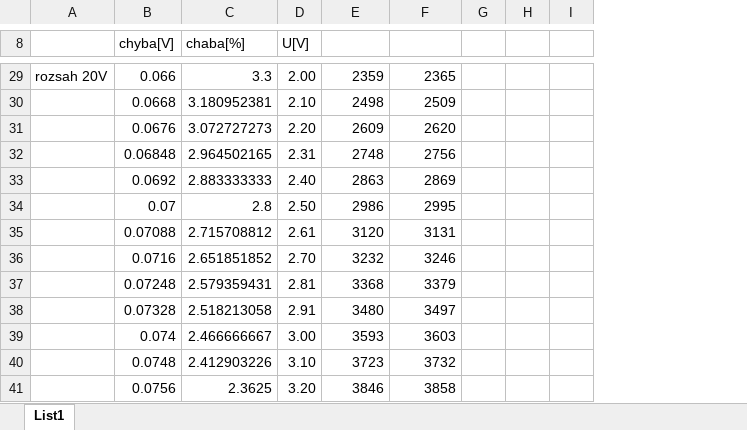
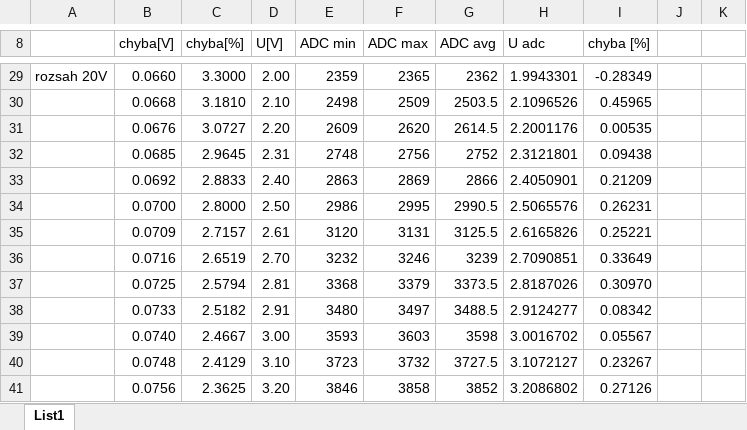
Before and after one commit to Milan2mecha/zdroj, an Excel workbook: ADC korekce.xlsx, sheet List1, drawn as a sheet; only a part is shown, gaps mark what is left out; values as stored, in another font and other column widths than the file's, no borders; charts and pictures not drawn; removed rows and columns are numbered as before the commit, all else as after; the diff covers the shown part only; the diff names each change by its address in the sheet, - before the commit and + after, or states it on an @@ line.

```diff
--- a/ADC korekce.xlsx (sheet List1)
+++ b/ADC korekce.xlsx (sheet List1)
-column C (chaba[%]), rows 29-41: 3.3 | 3.180952381 | 3.072727273 | 2.964502165 | 2.883333333 | 2.8 | 2.715708812 | 2.651851852 | 2.579359431 | 2.518213058 | 2.466666667 | 2.412903226 | 2.3625
+column C (chyba[%]), rows 29-41: 3.3000 | 3.1810 | 3.0727 | 2.9645 | 2.8833 | 2.8000 | 2.7157 | 2.6519 | 2.5794 | 2.5182 | 2.4667 | 2.4129 | 2.3625
-column G, empty
+column G (ADC avg), rows 29-41: 2362 | 2503.5 | 2614.5 | 2752 | 2866 | 2990.5 | 3125.5 | 3239 | 3373.5 | 3488.5 | 3598 | 3727.5 | 3852
+column H (U adc), rows 29-41: 1.9943301 | 2.1096526 | 2.2001176 | 2.3121801 | 2.4050901 | 2.5065576 | 2.6165826 | 2.7090851 | 2.8187026 | 2.9124277 | 3.0016702 | 3.1072127 | 3.2086802
+column I (chyba [%]), rows 29-41: -0.28349 | 0.45965 | 0.00535 | 0.09438 | 0.21209 | 0.26231 | 0.25221 | 0.33649 | 0.30970 | 0.08342 | 0.05567 | 0.23267 | 0.27126
-E8: (empty)
+E8: ADC min
-F8: (empty)
+F8: ADC max
-B29 (chyba[V]): 0.066
+B29 (chyba[V]): 0.0660
-B32 (chyba[V]): 0.06848
+B32 (chyba[V]): 0.0685
-B34 (chyba[V]): 0.07
+B34 (chyba[V]): 0.0700
-B35 (chyba[V]): 0.07088
+B35 (chyba[V]): 0.0709
-B37 (chyba[V]): 0.07248
+B37 (chyba[V]): 0.0725
-B38 (chyba[V]): 0.07328
+B38 (chyba[V]): 0.0733
-B39 (chyba[V]): 0.074
+B39 (chyba[V]): 0.0740
```
Also changed, not shown: 26 edited cells elsewhere in this sheet, charts or pictures, 3 other files.
